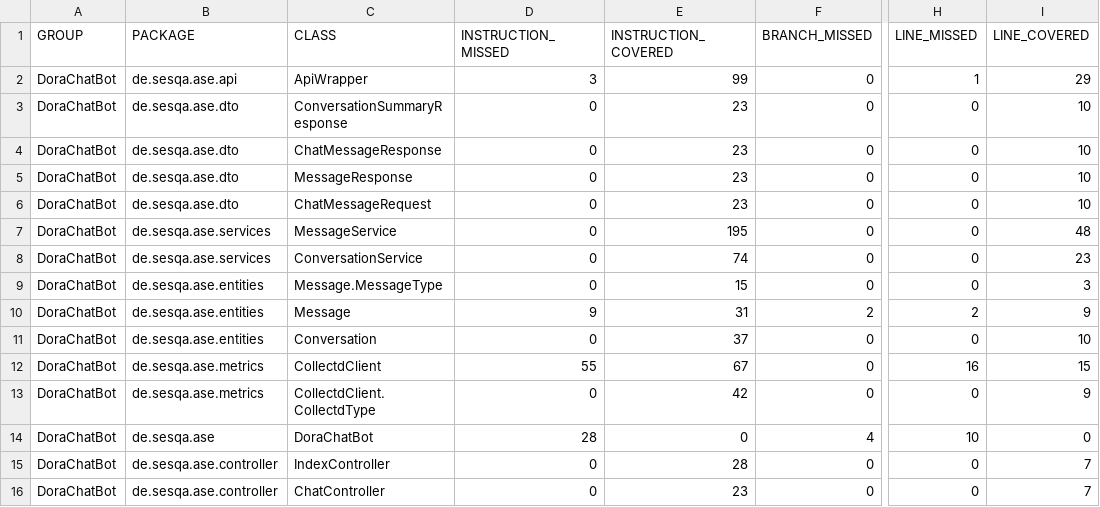
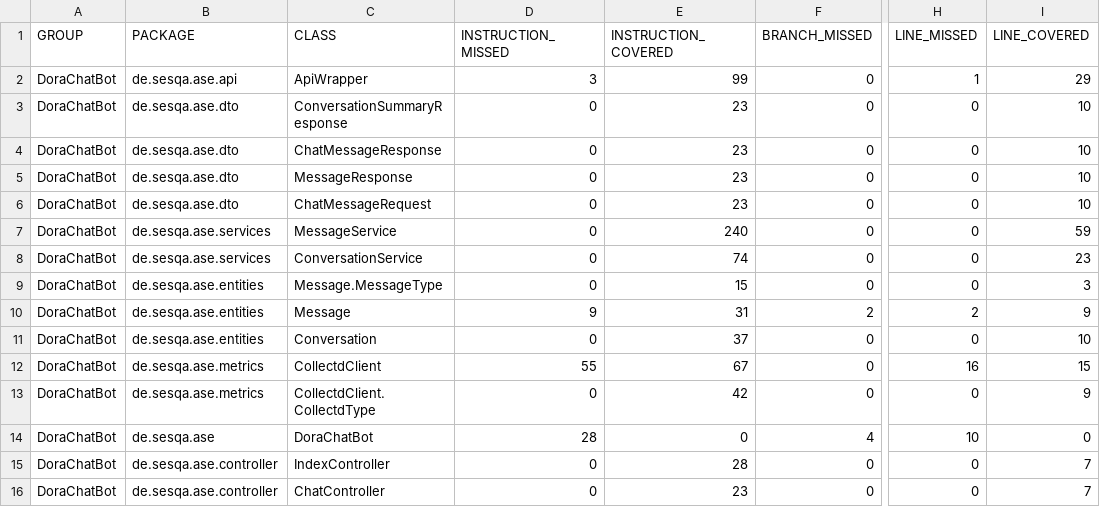
Before and after one commit to michalroziel/DoraChatBot, a CSV file: jacoco/jacoco.csv, drawn as a sheet; only a part is shown, gaps mark what is left out; the diff names each change by its address in the sheet, - before the commit and + after, or states it on an @@ line.

```diff
--- a/jacoco/jacoco.csv
+++ b/jacoco/jacoco.csv
-E7 (INSTRUCTION_COVERED): 195
+E7 (INSTRUCTION_COVERED): 240
-I7 (LINE_COVERED): 48
+I7 (LINE_COVERED): 59
```
Also changed, not shown: 9 other files.
